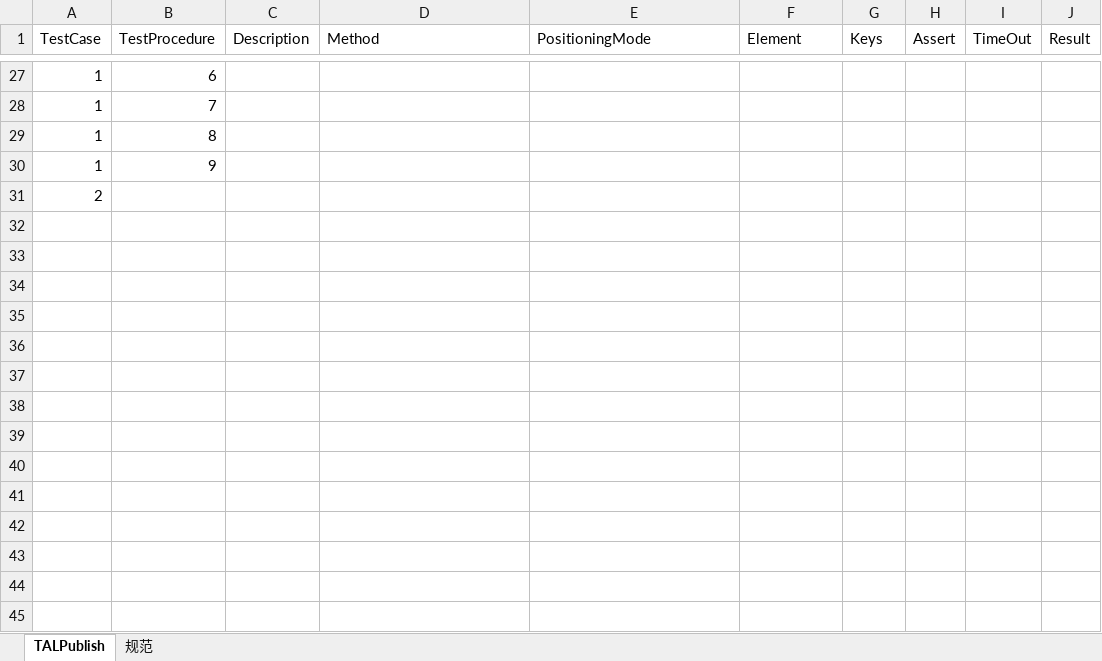
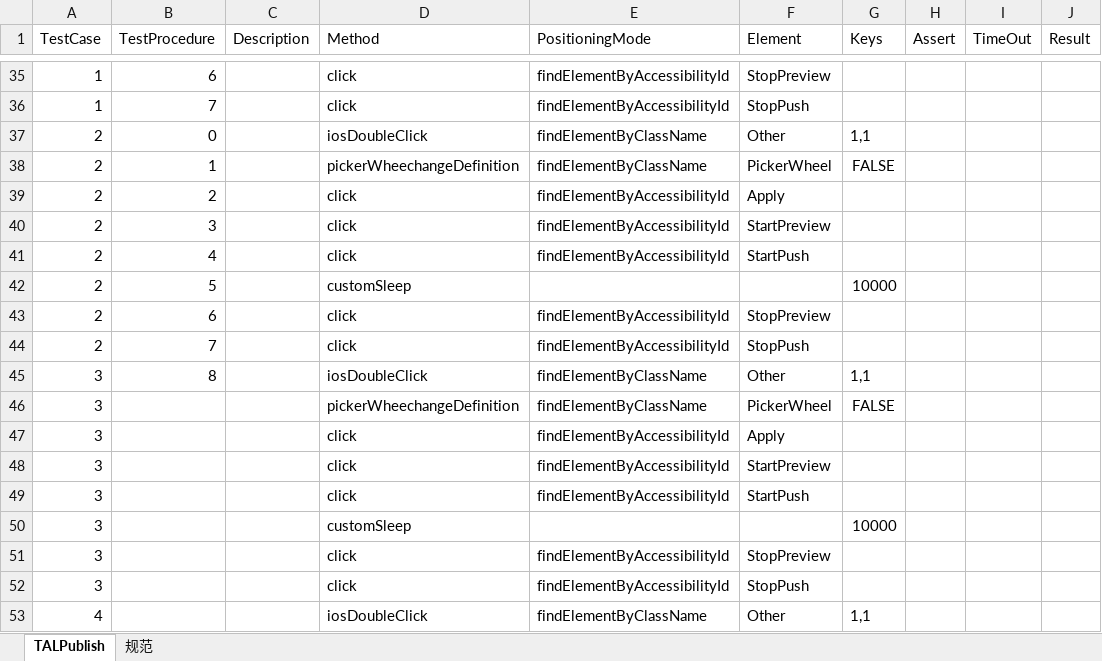
Before and after one commit to RainYang0925/MagaofeiAppium, an Excel workbook: ios_testcase.xlsx, sheet TALPublish, drawn as a sheet; only a part is shown, gaps mark what is left out; values as stored, in another font and other column widths than the file's, no borders; removed rows and columns are numbered as before the commit, all else as after; the diff covers the shown part only; the diff names each change by its address in the sheet, - before the commit and + after, or states it on an @@ line.

Commit message:
Rename name and Add README.md

```diff
--- a/ios_testcase.xlsx (sheet TALPublish)
+++ b/ios_testcase.xlsx (sheet TALPublish)
-D35:D36 (Method): (empty)
+D35:D36 (Method): click
-E35:E36 (PositioningMode): (empty)
+E35:E36 (PositioningMode): findElementByAccessibilityId
-F35 (Element): (empty)
+F35 (Element): StopPreview
-F36 (Element): (empty)
+F36 (Element): StopPush
-row 29: 1 | 8
-row 30: 1 | 9
-row 31: 2
+row 37: 2 | 0 |  | iosDoubleClick | findElementByClassName | Other | 1,1
+row 38: 2 | 1 |  | pickerWheechangeDefinition | findElementByClassName | PickerWheel | FALSE
+row 39: 2 | 2 |  | click | findElementByAccessibilityId | Apply
+row 40: 2 | 3 |  | click | findElementByAccessibilityId | StartPreview
+row 41: 2 | 4 |  | click | findElementByAccessibilityId | StartPush
+row 42: 2 | 5 |  | customSleep |  |  | 10000
+row 43: 2 | 6 |  | click | findElementByAccessibilityId | StopPreview
+row 44: 2 | 7 |  | click | findElementByAccessibilityId | StopPush
+row 45: 3 | 8 |  | iosDoubleClick | findElementByClassName | Other | 1,1
+row 46: 3 |  |  | pickerWheechangeDefinition | findElementByClassName | PickerWheel | FALSE
+row 47: 3 |  |  | click | findElementByAccessibilityId | Apply
+row 48: 3 |  |  | click | findElementByAccessibilityId | StartPreview
+row 49: 3 |  |  | click | findElementByAccessibilityId | StartPush
+row 50: 3 |  |  | customSleep |  |  | 10000
+row 51: 3 |  |  | click | findElementByAccessibilityId | StopPreview
+row 52: 3 |  |  | click | findElementByAccessibilityId | StopPush
+row 53: 4 |  |  | iosDoubleClick | findElementByClassName | Other | 1,1
```
Also changed, not shown: 54 added rows, 16 removed rows and 21 edited cells elsewhere in this sheet, hidden cells, 9 other files.
